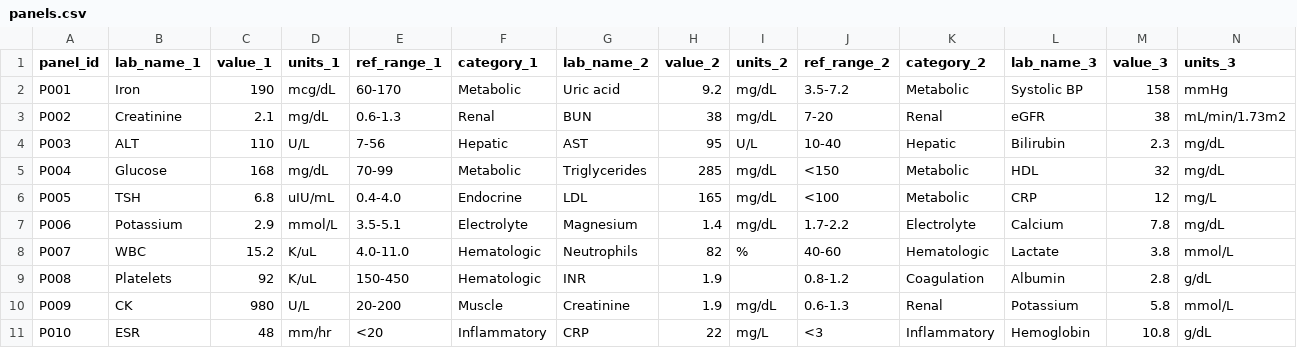
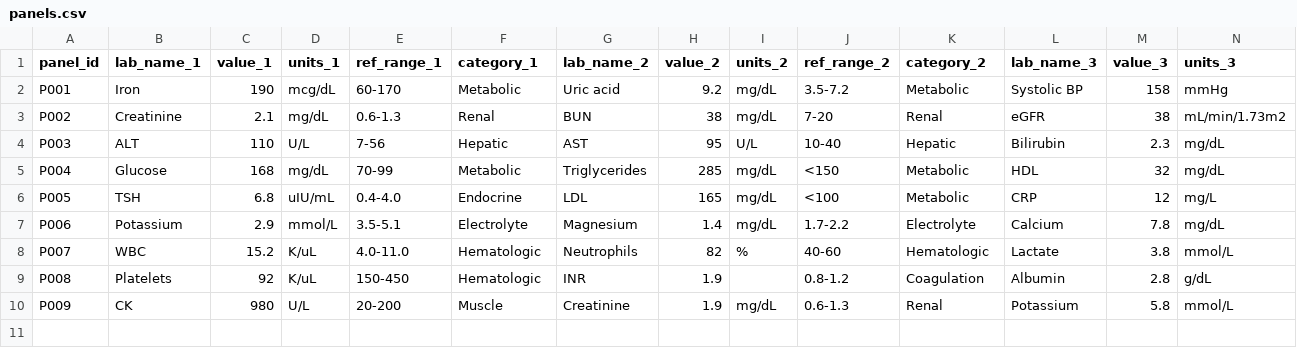
Before and after one commit to jaymlehman-hash/ai-lab-cds, a CSV file: data/panels.csv, drawn as a sheet; only a part is shown; rows hold the shown columns only; the diff names each change by its address in the sheet, - before the commit and + after, or states it on an @@ line.

Commit message:
Updating panels

```diff
--- a/data/panels.csv
+++ b/data/panels.csv
-row 11: P010 | ESR | 48 | mm/hr | <20 | Inflammatory | CRP | 22 | mg/L | <3 | Inflammatory | Hemoglobin | 10.8 | g/dL
```
